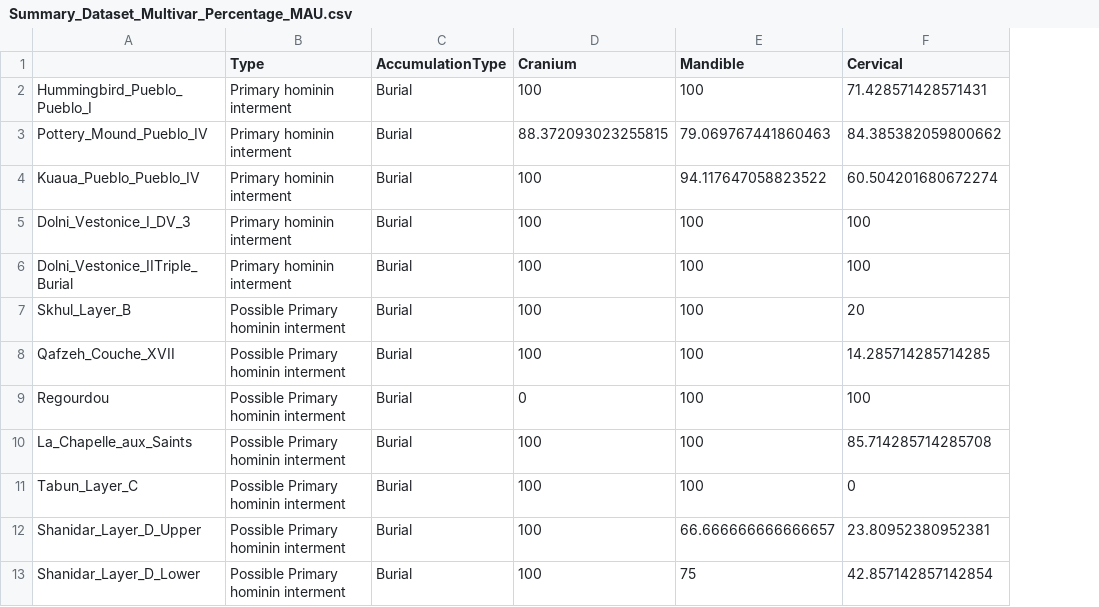
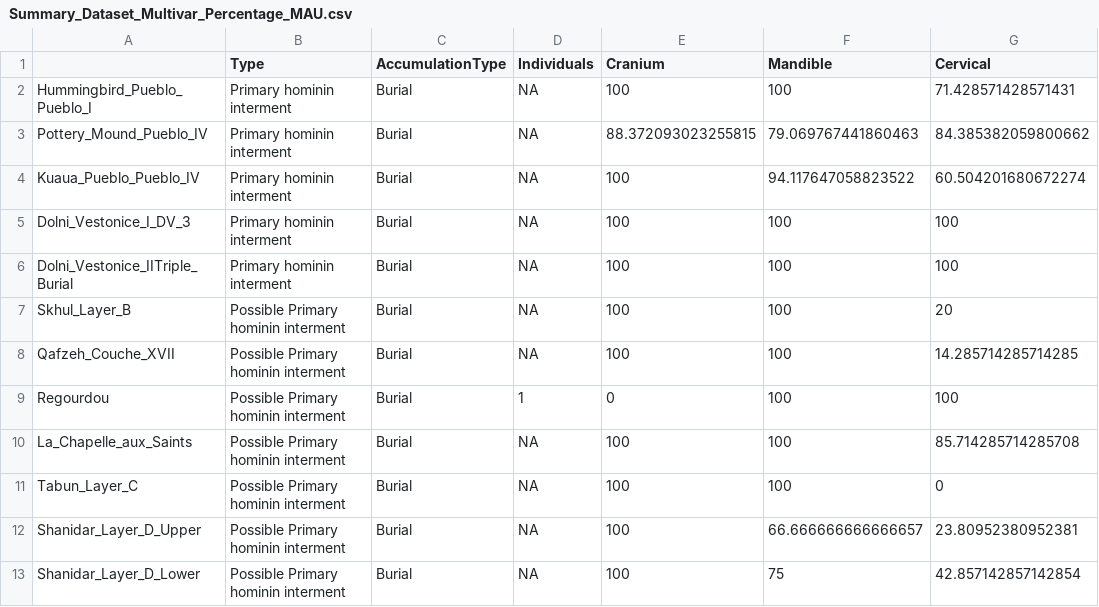
Before and after one commit to ajcanepa/Hominin_skeletal_part_abundances, a CSV file: INPUT/DATA/Summary_Dataset_Multivar_Percentage_MAU.csv, drawn as a sheet; only a part is shown; the diff names each change by its address in the sheet, - before the commit and + after, or states it on an @@ line.

Commit message:
added #individuals (n)

```diff
--- a/INPUT/DATA/Summary_Dataset_Multivar_Percentage_MAU.csv
+++ b/INPUT/DATA/Summary_Dataset_Multivar_Percentage_MAU.csv
+column D (Individuals), rows 2-13: NA | NA | NA | NA | NA | NA | NA | 1 | NA | NA | NA | NA
```
Also changed, not shown: INPUT/DATA/Summary_Dataset_Used_Percentage_MAU.csv, 1 other file.
